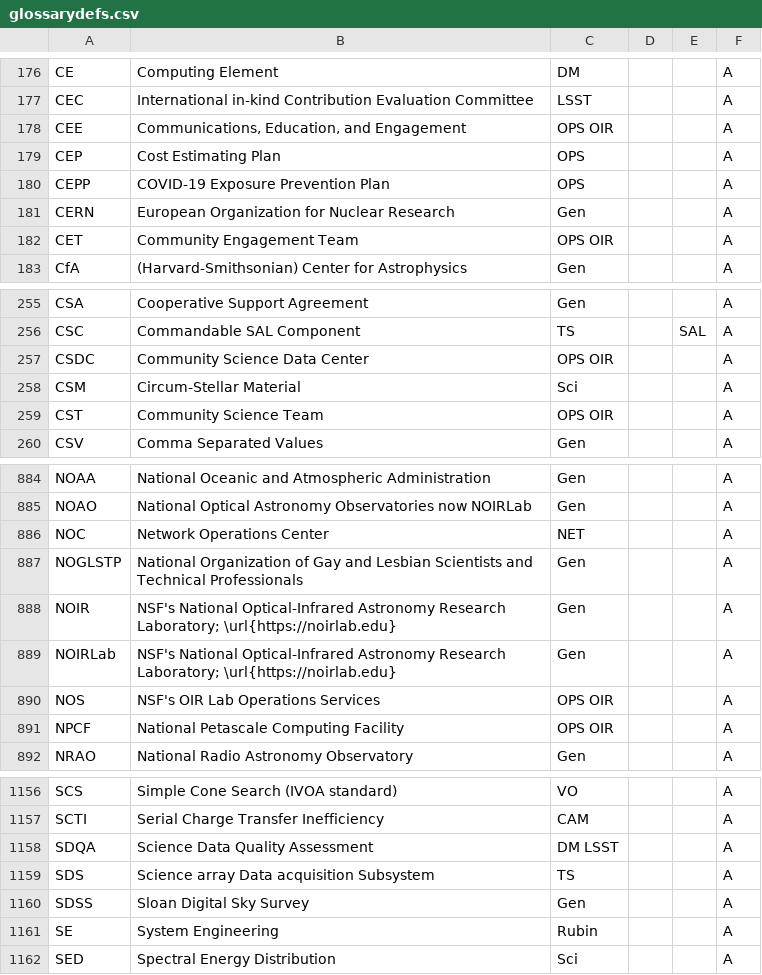
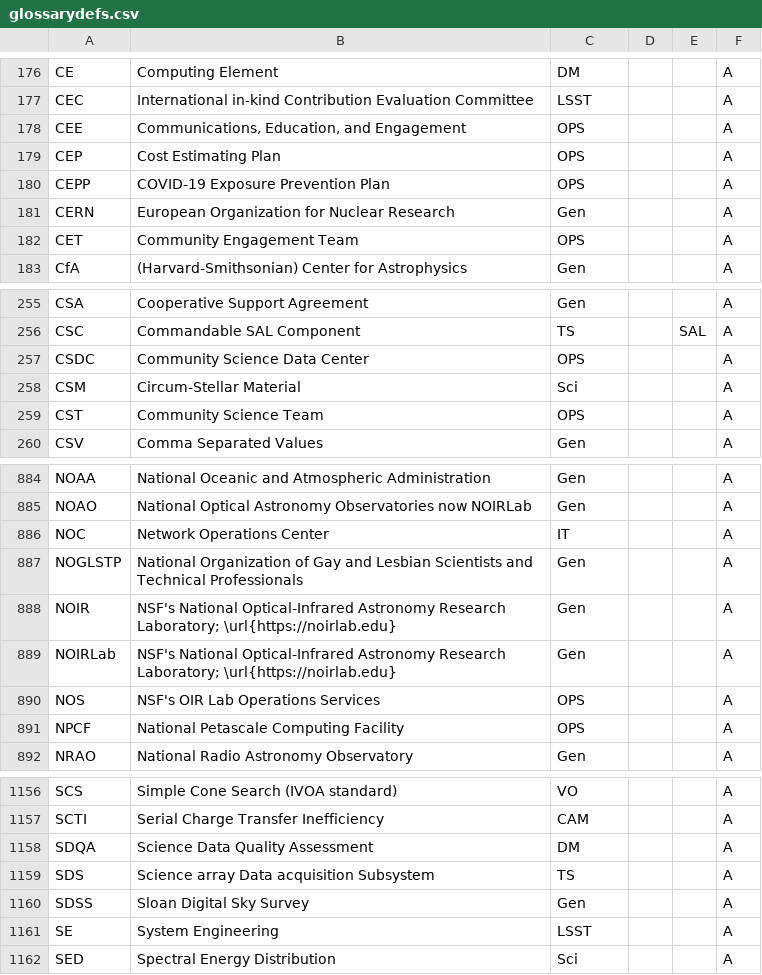
Before and after one commit to lsst/lsst-texmf, a CSV file: etc/glossarydefs.csv, drawn as a sheet; only a part is shown, gaps mark what is left out; the diff covers the shown part only.

```diff
--- a/etc/glossarydefs.csv
+++ b/etc/glossarydefs.csv
@@ -177,3 +177,3 @@ CE,Computing Element,DM,,,A
 CEC,International in-kind Contribution Evaluation Committee,LSST,,,A
-CEE,"Communications, Education, and Engagement",OPS OIR,,,A
+CEE,"Communications, Education, and Engagement",OPS,,,A
 CEP,Cost Estimating Plan,OPS,,,A
@@ -181,3 +181,3 @@ CEPP,COVID-19 Exposure Prevention Plan,OPS,,,A
 CERN,European Organization for Nuclear Research,Gen,,,A
-CET,Community Engagement Team,OPS OIR,,,A
+CET,Community Engagement Team,OPS,,,A
 CfA,(Harvard-Smithsonian) Center for Astrophysics,Gen,,,A
@@ -256,5 +256,5 @@ CSA,Cooperative Support Agreement,Gen,,,A
 CSC,Commandable SAL Component,TS,,SAL,A
-CSDC,Community Science Data Center,OPS OIR,,,A
+CSDC,Community Science Data Center,OPS,,,A
 CSM,Circum-Stellar Material,Sci,,,A
-CST,Community Science Team,OPS OIR,,,A
+CST,Community Science Team,OPS,,,A
 CSV,Comma Separated Values,Gen,,,A
@@ -885,3 +885,3 @@ NOAA,National Oceanic and Atmospheric Administration,Gen,,,A
 NOAO,National Optical Astronomy Observatories now NOIRLab,Gen,,,A
-NOC,Network Operations Center,NET,,,A
+NOC,Network Operations Center,IT,,,A
 NOGLSTP,National Organization of Gay and Lesbian Scientists and Technical Professionals,Gen,,,A
@@ -889,4 +889,4 @@ NOIR,NSF's National Optical-Infrared Astronomy Research Laboratory; \url{https:/
 NOIRLab,NSF's National Optical-Infrared Astronomy Research Laboratory; \url{https://noirlab.edu},Gen,,,A
-NOS,NSF's OIR Lab Operations Services,OPS OIR,,,A
-NPCF,National Petascale Computing Facility,OPS OIR,,,A
+NOS,NSF's OIR Lab Operations Services,OPS,,,A
+NPCF,National Petascale Computing Facility,OPS,,,A
 NRAO,National Radio Astronomy Observatory,Gen,,,A
@@ -1157,6 +1157,6 @@ SCS,Simple Cone Search (IVOA standard),VO,,,A
 SCTI,Serial Charge Transfer Inefficiency,CAM,,,A
-SDQA,Science Data Quality Assessment,DM LSST,,,A
+SDQA,Science Data Quality Assessment,DM,,,A
 SDS,Science array Data acquisition Subsystem,TS,,,A
 SDSS,Sloan Digital Sky Survey,Gen,,,A
-SE,System Engineering,Rubin,,,A
+SE,System Engineering,LSST,,,A
 SED,Spectral Energy Distribution,Sci,,,A
```
Also changed, not shown: 21 edited cells elsewhere in this file, etc/glossarydefs_es.csv, 2 other files.
